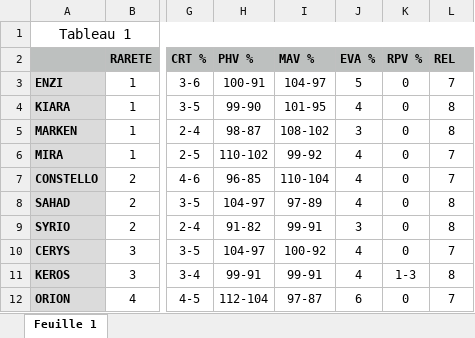
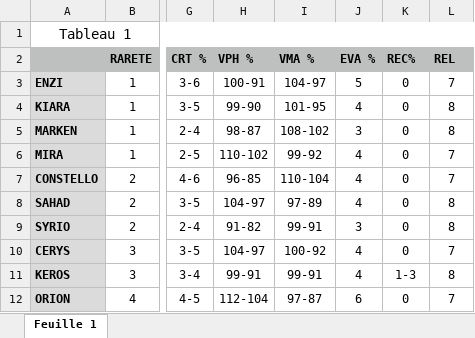
Before and after one commit to py2mzy6wmj-ai/eclipsia, an Excel workbook: docs/heros.xlsx, sheet Feuille 1, drawn as a sheet; only a part is shown, gaps mark what is left out; values as stored, in another font and other column widths than the file's, no borders; the diff names each change by its address in the sheet, - before the commit and + after, or states it on an @@ line.

```diff
--- a/docs/heros.xlsx (sheet Feuille 1)
+++ b/docs/heros.xlsx (sheet Feuille 1)
-H2: PHV %
+H2: VPH %
-I2: MAV %
+I2: VMA %
-K2: RPV %
+K2: REC%
```
Also changed, not shown: 1 other file.
